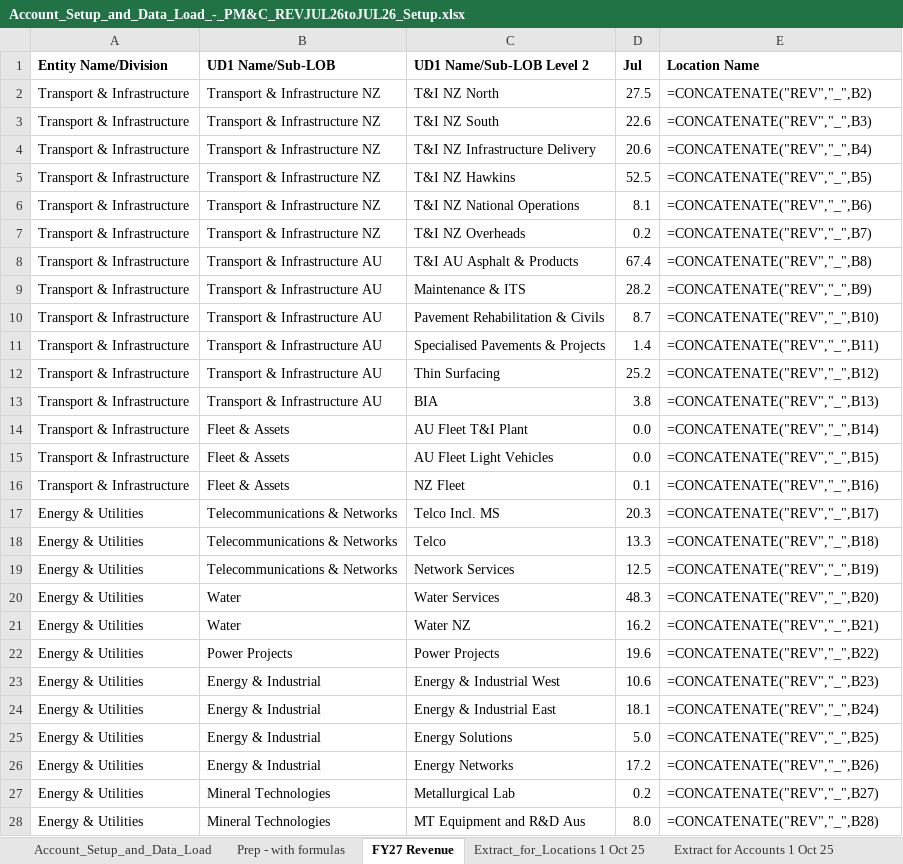
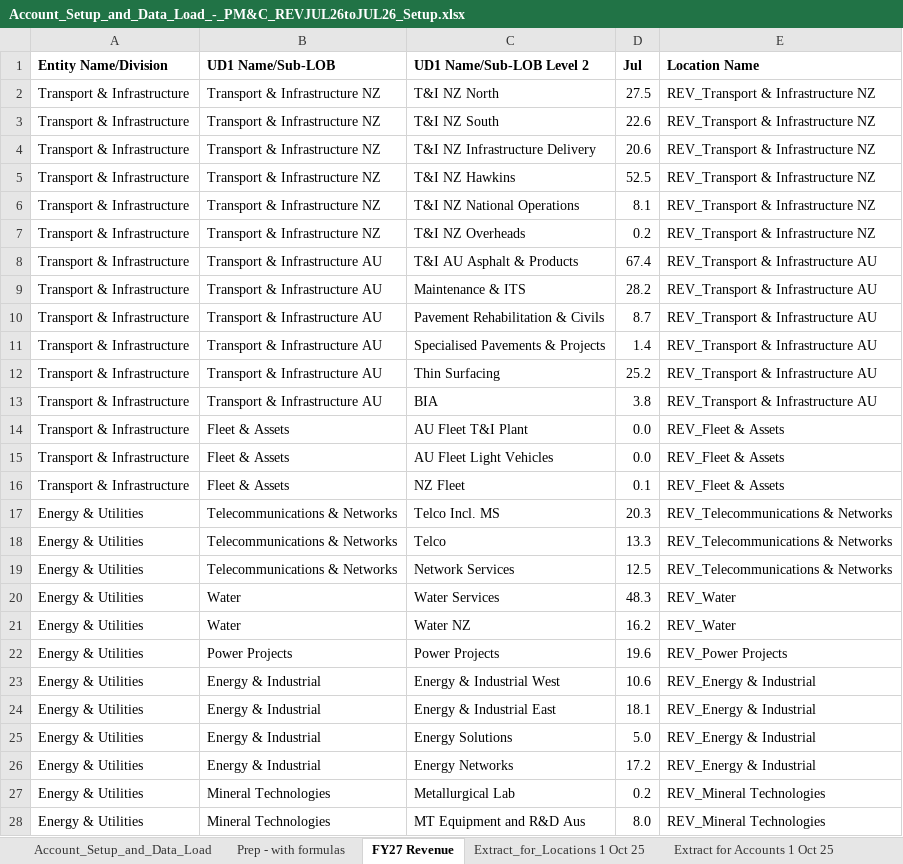
Before and after one commit to itschriswang/Monthly-Revenue-Uploads, an Excel workbook: Account_Setup_and_Data_Load_-_PM&C_REVJUL26toJUL26_Setup.xlsx, sheet FY27 Revenue, drawn as a sheet; only a part is shown; values as stored, in another font and other column widths than the file's, no borders; formulas without a stored value are shown as written; the diff covers the shown part only; the diff names each change by its address in the sheet, - before the commit and + after, or states it on an @@ line.

```diff
--- a/Account_Setup_and_Data_Load_-_PM&C_REVJUL26toJUL26_Setup.xlsx (sheet FY27 Revenue)
+++ b/Account_Setup_and_Data_Load_-_PM&C_REVJUL26toJUL26_Setup.xlsx (sheet FY27 Revenue)
-E2 (Location Name): =CONCATENATE("REV","_",B2)
+E2 (Location Name): REV_Transport & Infrastructure NZ
-E3 (Location Name): =CONCATENATE("REV","_",B3)
+E3 (Location Name): REV_Transport & Infrastructure NZ
-E4 (Location Name): =CONCATENATE("REV","_",B4)
+E4 (Location Name): REV_Transport & Infrastructure NZ
-E5 (Location Name): =CONCATENATE("REV","_",B5)
+E5 (Location Name): REV_Transport & Infrastructure NZ
-E6 (Location Name): =CONCATENATE("REV","_",B6)
+E6 (Location Name): REV_Transport & Infrastructure NZ
-E7 (Location Name): =CONCATENATE("REV","_",B7)
+E7 (Location Name): REV_Transport & Infrastructure NZ
-E8 (Location Name): =CONCATENATE("REV","_",B8)
+E8 (Location Name): REV_Transport & Infrastructure AU
-E9 (Location Name): =CONCATENATE("REV","_",B9)
+E9 (Location Name): REV_Transport & Infrastructure AU
-E10 (Location Name): =CONCATENATE("REV","_",B10)
+E10 (Location Name): REV_Transport & Infrastructure AU
-E11 (Location Name): =CONCATENATE("REV","_",B11)
+E11 (Location Name): REV_Transport & Infrastructure AU
-E12 (Location Name): =CONCATENATE("REV","_",B12)
+E12 (Location Name): REV_Transport & Infrastructure AU
-E13 (Location Name): =CONCATENATE("REV","_",B13)
+E13 (Location Name): REV_Transport & Infrastructure AU
-E14 (Location Name): =CONCATENATE("REV","_",B14)
+E14 (Location Name): REV_Fleet & Assets
-E15 (Location Name): =CONCATENATE("REV","_",B15)
+E15 (Location Name): REV_Fleet & Assets
-E16 (Location Name): =CONCATENATE("REV","_",B16)
+E16 (Location Name): REV_Fleet & Assets
-E17 (Location Name): =CONCATENATE("REV","_",B17)
+E17 (Location Name): REV_Telecommunications & Networks
-E18 (Location Name): =CONCATENATE("REV","_",B18)
+E18 (Location Name): REV_Telecommunications & Networks
-E19 (Location Name): =CONCATENATE("REV","_",B19)
+E19 (Location Name): REV_Telecommunications & Networks
-E20 (Location Name): =CONCATENATE("REV","_",B20)
+E20 (Location Name): REV_Water
-E21 (Location Name): =CONCATENATE("REV","_",B21)
+E21 (Location Name): REV_Water
-E22 (Location Name): =CONCATENATE("REV","_",B22)
+E22 (Location Name): REV_Power Projects
-E23 (Location Name): =CONCATENATE("REV","_",B23)
+E23 (Location Name): REV_Energy & Industrial
-E24 (Location Name): =CONCATENATE("REV","_",B24)
+E24 (Location Name): REV_Energy & Industrial
-E25 (Location Name): =CONCATENATE("REV","_",B25)
+E25 (Location Name): REV_Energy & Industrial
-E26 (Location Name): =CONCATENATE("REV","_",B26)
+E26 (Location Name): REV_Energy & Industrial
-E27 (Location Name): =CONCATENATE("REV","_",B27)
+E27 (Location Name): REV_Mineral Technologies
-E28 (Location Name): =CONCATENATE("REV","_",B28)
+E28 (Location Name): REV_Mineral Technologies
```
Also changed, not shown: 41 edited cells elsewhere in this sheet, sheet Prep - with formulas, sheet Account_Setup_and_Data_Load, sheet Jul Check - By Line Item, sheet Monthly Totals Check.
